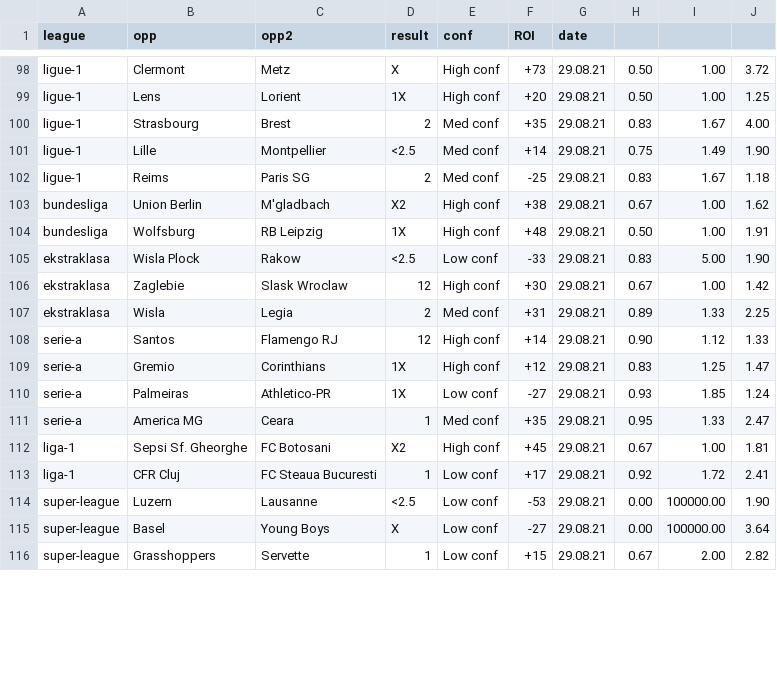
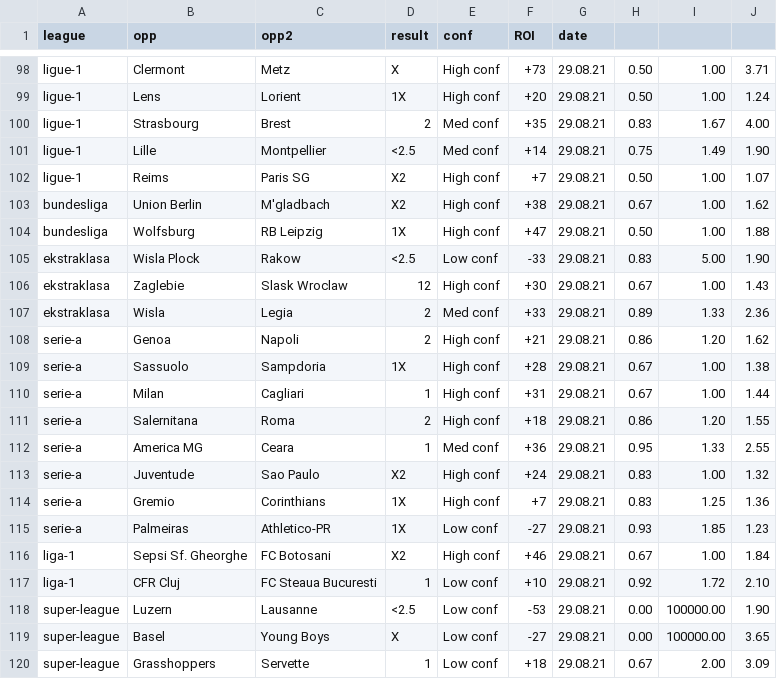
Before and after one commit to razmanolescu/razmanolescu.github.io, a CSV file: assets/results/results.csv, drawn as a sheet; only a part is shown, gaps mark what is left out; removed rows and columns are numbered as before the commit, all else as after; the diff covers the shown part only; the diff names each change by its address in the sheet, - before the commit and + after, or states it on an @@ line.

```diff
--- a/assets/results/results.csv
+++ b/assets/results/results.csv
-J98: 3.72
+J98: 3.71
-J99: 1.25
+J99: 1.24
-D102 (result): 2
+D102 (result): X2
-E102 (conf): Med conf
+E102 (conf): High conf
-F102 (ROI): -25
+F102 (ROI): +7
-H102: 0.83
+H102: 0.50
-I102: 1.67
+I102: 1.00
-J102: 1.18
+J102: 1.07
-F104 (ROI): +48
+F104 (ROI): +47
-J104: 1.91
+J104: 1.88
-J106: 1.42
+J106: 1.43
-F107 (ROI): +31
+F107 (ROI): +33
-J107: 2.25
+J107: 2.36
-row 108: serie-a | Santos | Flamengo RJ | 12 | High conf | +14 | 29.08.21 | 0.90 | 1.12 | 1.33
+row 108: serie-a | Genoa | Napoli | 2 | High conf | +21 | 29.08.21 | 0.86 | 1.20 | 1.62
+row 109: serie-a | Sassuolo | Sampdoria | 1X | High conf | +28 | 29.08.21 | 0.67 | 1.00 | 1.38
+row 110: serie-a | Milan | Cagliari | 1 | High conf | +31 | 29.08.21 | 0.67 | 1.00 | 1.44
+row 111: serie-a | Salernitana | Roma | 2 | High conf | +18 | 29.08.21 | 0.86 | 1.20 | 1.55
+row 112: serie-a | America MG | Ceara | 1 | Med conf | +36 | 29.08.21 | 0.95 | 1.33 | 2.55
+row 113: serie-a | Juventude | Sao Paulo | X2 | High conf | +24 | 29.08.21 | 0.83 | 1.00 | 1.32
-F114 (ROI): +12
+F114 (ROI): +7
-J114: 1.47
+J114: 1.36
-J115: 1.24
+J115: 1.23
-row 111: serie-a | America MG | Ceara | 1 | Med conf | +35 | 29.08.21 | 0.95 | 1.33 | 2.47
-F116 (ROI): +45
+F116 (ROI): +46
-J116: 1.81
+J116: 1.84
-F117 (ROI): +17
+F117 (ROI): +10
-J117: 2.41
+J117: 2.10
-J119: 3.64
+J119: 3.65
-F120 (ROI): +15
+F120 (ROI): +18
-J120: 2.82
+J120: 3.09
```
Also changed, not shown: 46 edited cells elsewhere in this file.
